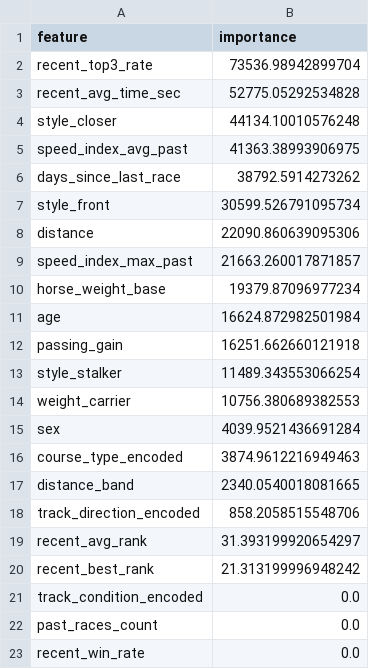
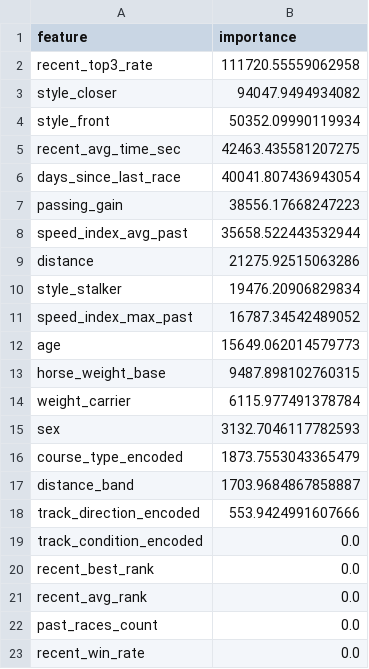
Before and after one commit to tensho12172199-stack/keiba-ev-ai, a CSV file: feature_importance.csv, drawn as a sheet.

```diff
--- a/feature_importance.csv
+++ b/feature_importance.csv
@@ -1,22 +1,22 @@
 feature,importance
-recent_top3_rate,73536.98942899704
-recent_avg_time_sec,52775.05292534828
-style_closer,44134.10010576248
-speed_index_avg_past,41363.38993906975
-days_since_last_race,38792.5914273262
-style_front,30599.526791095734
-distance,22090.860639095306
-speed_index_max_past,21663.260017871857
-horse_weight_base,19379.87096977234
-age,16624.872982501984
-passing_gain,16251.662660121918
-style_stalker,11489.343553066254
-weight_carrier,10756.380689382553
-sex,4039.9521436691284
-course_type_encoded,3874.9612216949463
-distance_band,2340.0540018081665
-track_direction_encoded,858.2058515548706
-recent_avg_rank,31.393199920654297
-recent_best_rank,21.313199996948242
+recent_top3_rate,111720.55559062958
+style_closer,94047.9494934082
+style_front,50352.09990119934
+recent_avg_time_sec,42463.435581207275
+days_since_last_race,40041.807436943054
+passing_gain,38556.17668247223
+speed_index_avg_past,35658.522443532944
+distance,21275.92515063286
+style_stalker,19476.20906829834
+speed_index_max_past,16787.34542489052
+age,15649.062014579773
+horse_weight_base,9487.898102760315
+weight_carrier,6115.977491378784
+sex,3132.7046117782593
+course_type_encoded,1873.7553043365479
+distance_band,1703.9684867858887
+track_direction_encoded,553.9424991607666
 track_condition_encoded,0.0
+recent_best_rank,0.0
+recent_avg_rank,0.0
 past_races_count,0.0
```
Also changed, not shown: 1 other file.
